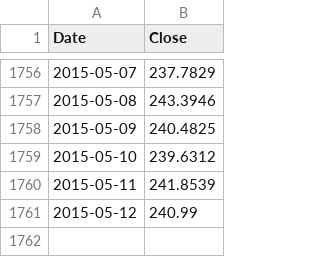
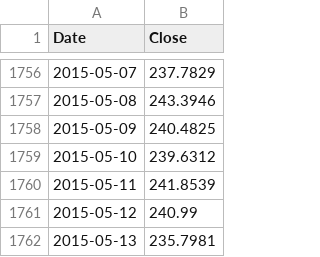
Before and after one commit to Donrwalsh/Don-BTC, a CSV file: bpi_price.csv, drawn as a sheet; only a part is shown, gaps mark what is left out.

Commit message:
Built iv_val data frame, played with graphing but not much.

```diff
--- a/bpi_price.csv
+++ b/bpi_price.csv
@@ -1761 +1761,2 @@
 2015-05-12,240.99
+2015-05-13,235.7981
```
Also changed, not shown: 2 other files.
